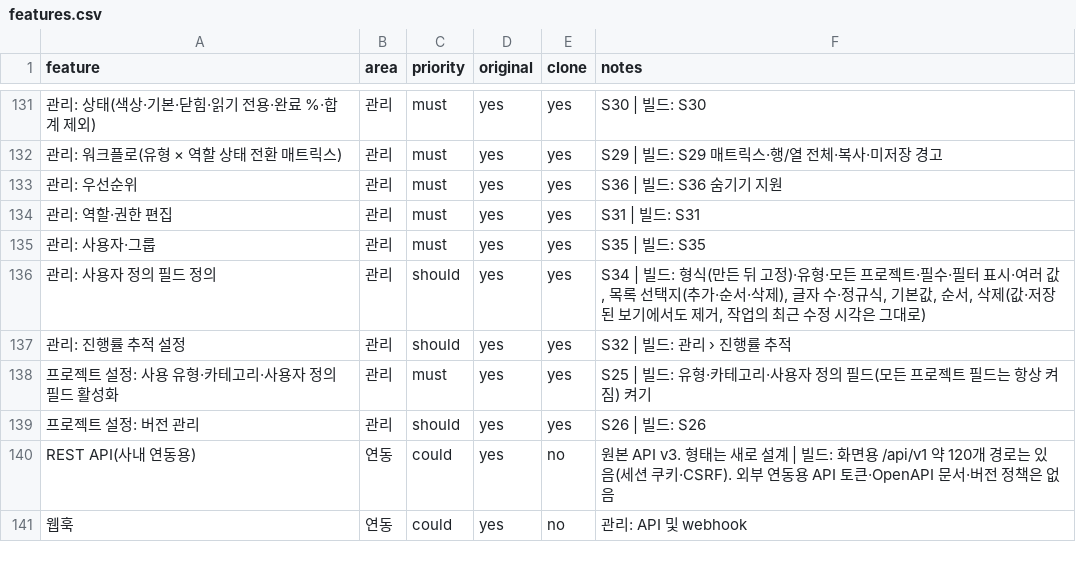
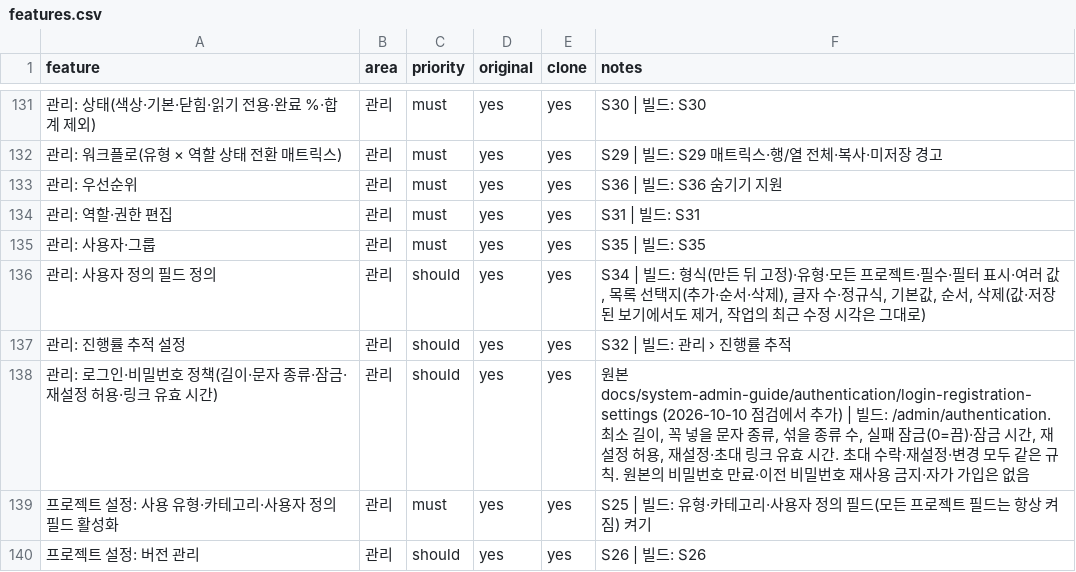
Before and after one commit to outlet13f/openPMS, a CSV file: replica/features.csv, drawn as a sheet; only a part is shown, gaps mark what is left out; the shorter side is filled out with more unchanged rows; the diff names each change by its address in the sheet, - before the commit and + after, or states it on an @@ line.

```diff
--- a/replica/features.csv
+++ b/replica/features.csv
+row 138: 관리: 로그인·비밀번호 정책(길이·문자 종류·잠금·재설정 허용·링크 유효 시간) | 관리 | should | yes | yes | 원본 docs/system-admin-guide/authentication/login-registration-settings (2026-10-10 점검에서 추가) | 빌드: /admin/authentication. 최소 길이, 꼭 넣을 문자 종류, 섞을 종류 수, 실패 잠금(0=끔)·잠금 시간, 재설정 허용, 재설정·초대 링크 유효 시간. 초대 수락·재설정·변경 모두 같은 규칙. 원본의 비밀번호 만료·이전 비밀번호 재사용 금지·자가 가입은 없음
```
Also changed, not shown: 27 other files.
